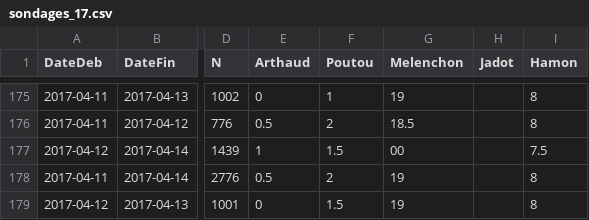
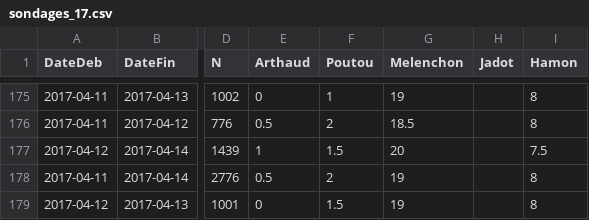
Before and after one commit to lemeb/presidentielle, a CSV file: data/sondages_17.csv, drawn as a sheet; only a part is shown, gaps mark what is left out; the diff names each change by its address in the sheet, - before the commit and + after, or states it on an @@ line.

```diff
--- a/data/sondages_17.csv
+++ b/data/sondages_17.csv
-G177 (Melenchon): 00
+G177 (Melenchon): 20
```
Also changed, not shown: raw/sondages_1.csv, 7 other files.
